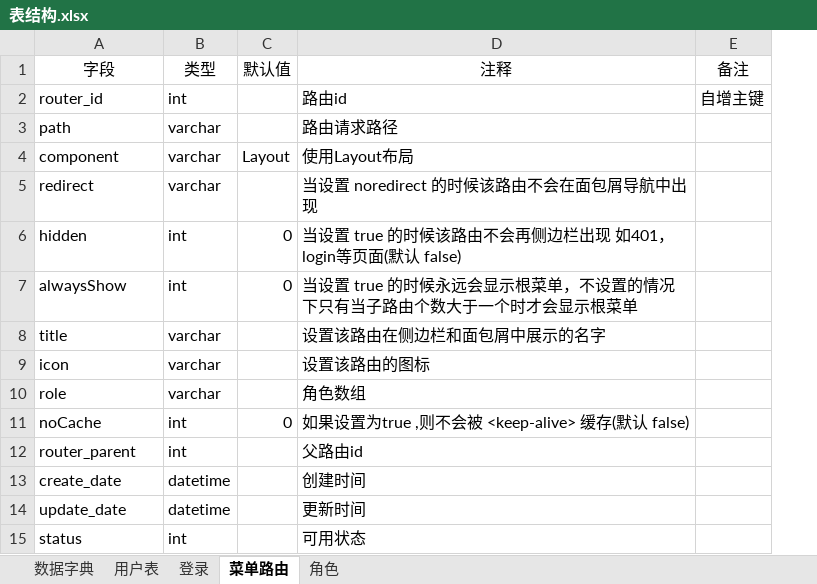
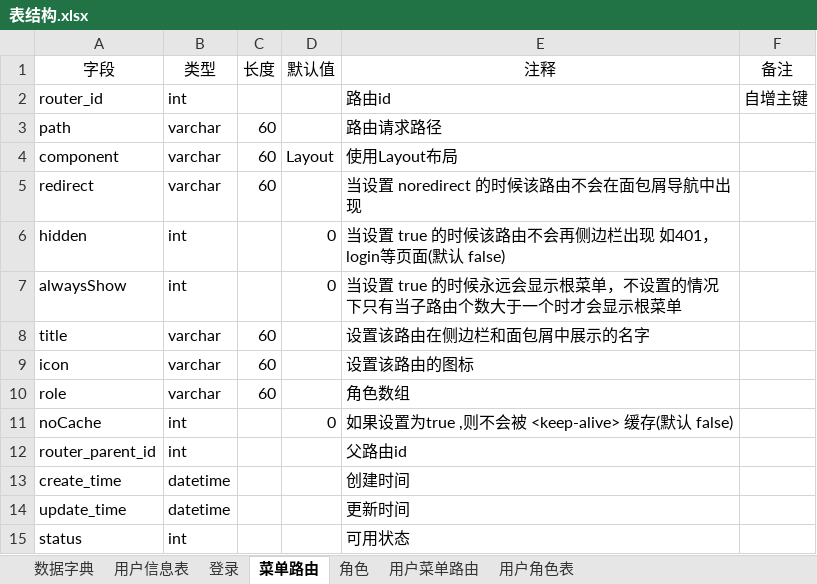
Before and after one commit to 396743672/wm.program, an Excel workbook: desginer/001excel/表结构.xlsx, sheet 菜单路由, drawn as a sheet; values as stored, in another font and other column widths than the file's, no borders; the diff names each change by its address in the sheet, - before the commit and + after, or states it on an @@ line.

```diff
--- a/desginer/001excel/表结构.xlsx (sheet 菜单路由)
+++ b/desginer/001excel/表结构.xlsx (sheet 菜单路由)
-sheet tab: 用户表
+sheet tab: 用户信息表
+sheet tab: 用户菜单路由
+sheet tab: 用户角色表
+column C (长度), rows 3-10: 60 | 60 | 60 |  |  | 60 | 60 | 60
-A12 (字段): router_parent
+A12 (字段): router_parent_id
-A13 (字段): create_date
+A13 (字段): create_time
-A14 (字段): update_date
+A14 (字段): update_time
```
Also changed, not shown: sheet 角色, sheet 用户信息表, sheet 登录, sheet 数据字典, 5 other files.
